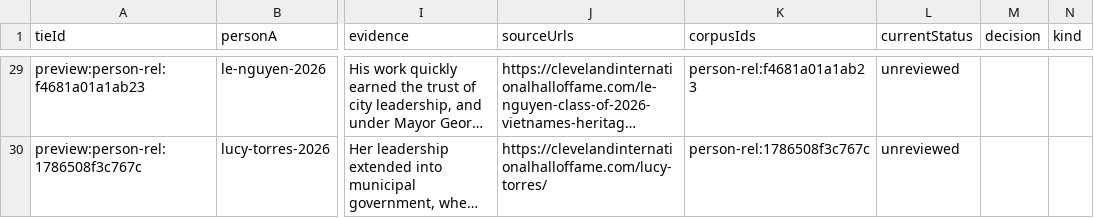
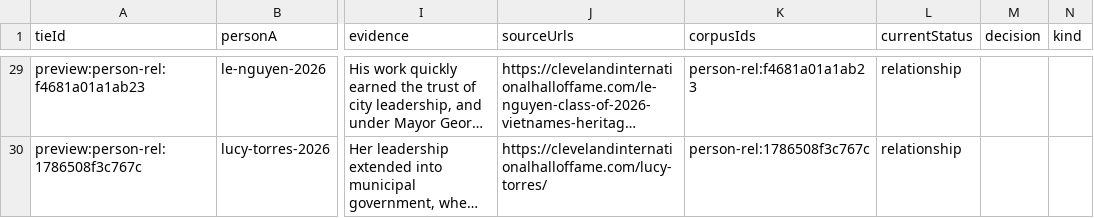
Before and after one commit to hgw3lls/cihof, a CSV file: data/review-sheets/proposed-ties-sheet.csv, drawn as a sheet; only a part is shown, gaps mark what is left out; long unchanged cells end in …; the diff covers the shown part only; the diff names each change by its address in the sheet, - before the commit and + after, or states it on an @@ line.

```diff
--- a/data/review-sheets/proposed-ties-sheet.csv
+++ b/data/review-sheets/proposed-ties-sheet.csv
-L29:L30 (currentStatus): unreviewed
+L29:L30 (currentStatus): relationship
```
Also changed, not shown: 27 edited cells elsewhere in this file, 2 other files.
